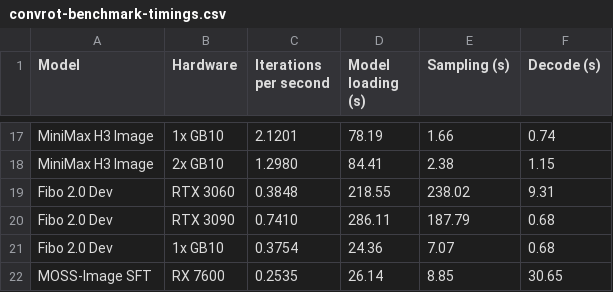
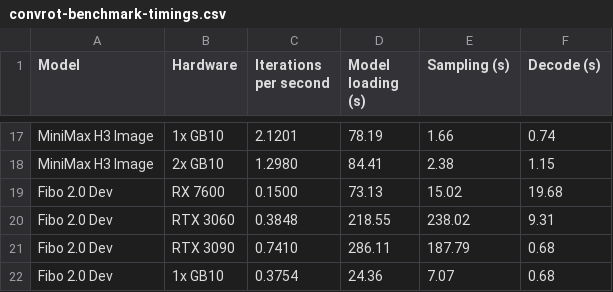
Before and after one commit to hiddenswitch/forks-pip-and-uv-installable-ComfyUI, a CSV file: docs/convrot-benchmark-timings.csv, drawn as a sheet; only a part is shown, gaps mark what is left out; the shorter side is filled out with more unchanged rows.

```diff
--- a/docs/convrot-benchmark-timings.csv
+++ b/docs/convrot-benchmark-timings.csv
@@ -18,2 +18,3 @@ MiniMax H3 Image,1x GB10,2.1201,78.19,1.66,0.74
 MiniMax H3 Image,2x GB10,1.2980,84.41,2.38,1.15
+Fibo 2.0 Dev,RX 7600,0.1500,73.13,15.02,19.68
 Fibo 2.0 Dev,RTX 3060,0.3848,218.55,238.02,9.31
```
Also changed, not shown: 1 other file.
